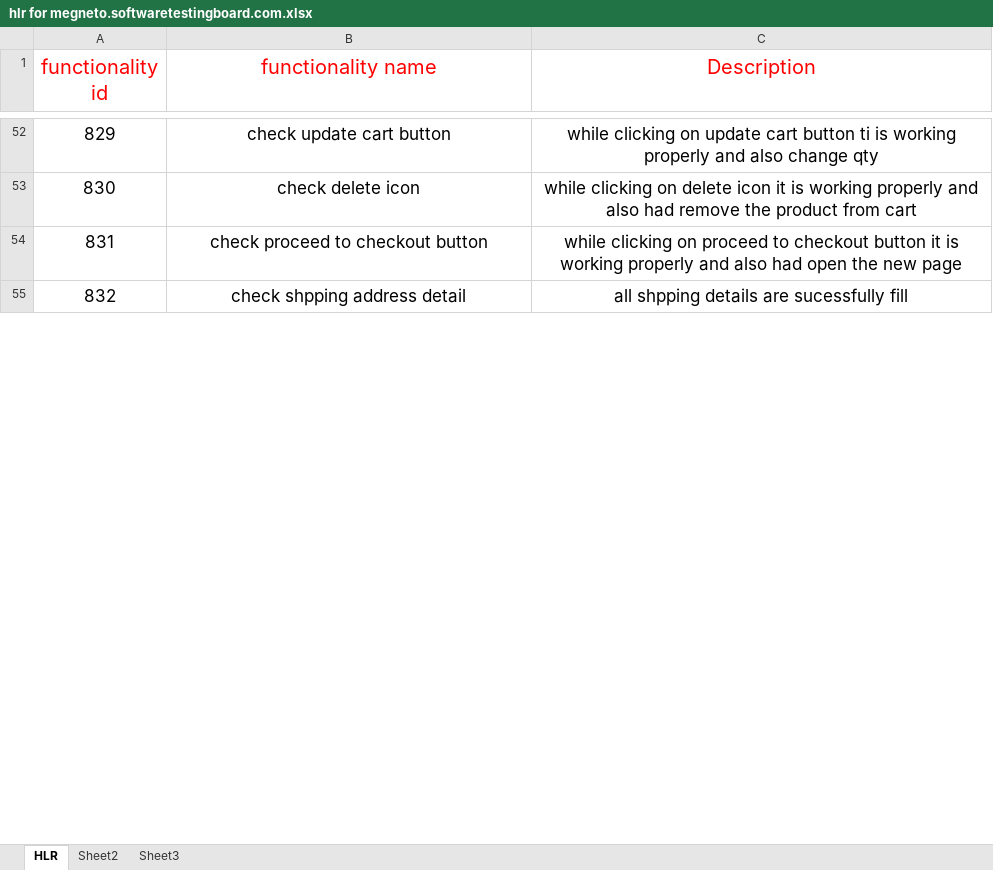
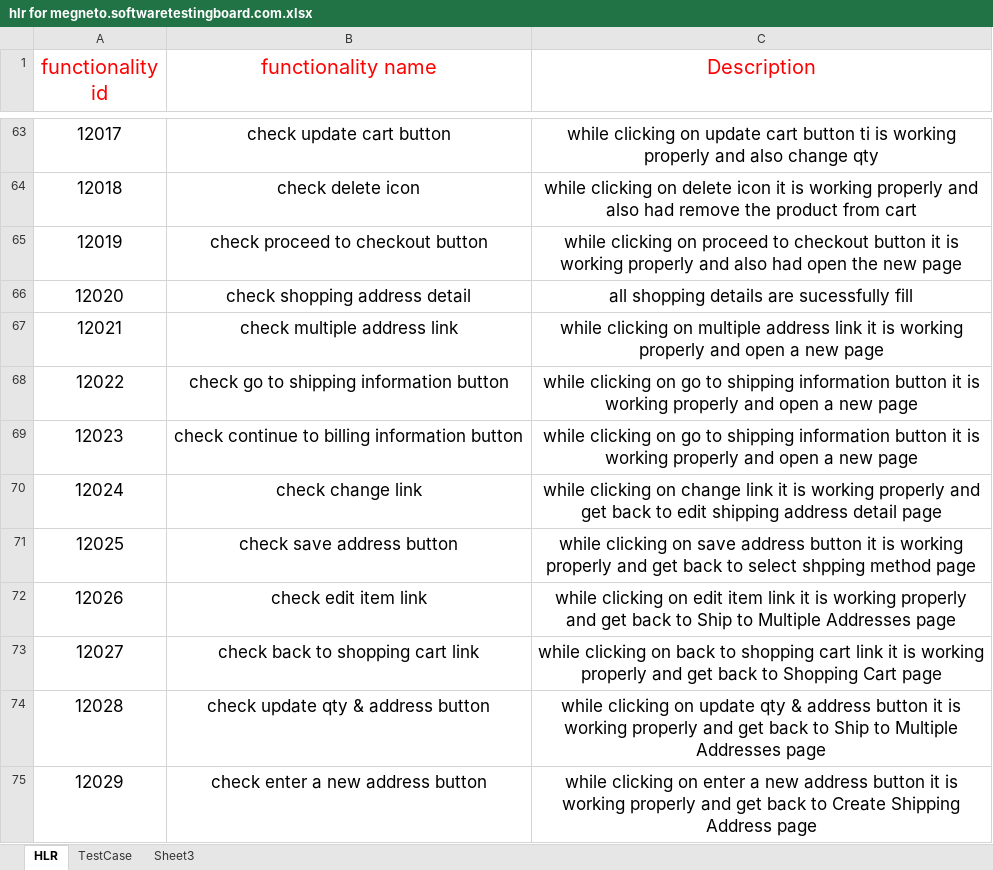
Before and after one commit to Niravg123/Nirav_Tops, an Excel workbook: HLR and Testcase/hlr for megneto.softwaretestingboard.com.xlsx, sheet HLR, drawn as a sheet; only a part is shown, gaps mark what is left out; values as stored, in another font and other column widths than the file's, no borders; removed rows and columns are numbered as before the commit, all else as after; the diff covers the shown part only; the diff names each change by its address in the sheet, - before the commit and + after, or states it on an @@ line.

```diff
--- a/HLR and Testcase/hlr for megneto.softwaretestingboard.com.xlsx (sheet HLR)
+++ b/HLR and Testcase/hlr for megneto.softwaretestingboard.com.xlsx (sheet HLR)
-sheet tab: Sheet2
+sheet tab: TestCase
-A63 (functionality id): 829
+A63 (functionality id): 12017
-A64 (functionality id): 830
+A64 (functionality id): 12018
-A65 (functionality id): 831
+A65 (functionality id): 12019
-row 55: 832 | check shpping address detail | all shpping details are sucessfully fill
+row 66: 12020 | check shopping address detail | all shopping details are sucessfully fill
+row 67: 12021 | check multiple address link | while clicking on multiple address link it is working properly and open a new page
+row 68: 12022 | check go to shipping information button | while clicking on go to shipping information button it is working properly and open a new page
+row 69: 12023 | check continue to billing information button | while clicking on go to shipping information button it is working properly and open a new page
+row 70: 12024 | check change link | while clicking on change link it is working properly and get back to edit shipping address detail page
+row 71: 12025 | check save address button | while clicking on save address button it is working properly and get back to select shpping method page
+row 72: 12026 | check edit item link | while clicking on edit item link it is working properly and get back to Ship to Multiple Addresses page
+row 73: 12027 | check back to shopping cart link | while clicking on back to shopping cart link it is working properly and get back to Shopping Cart page
+row 74: 12028 | check update qty & address button | while clicking on update qty & address button it is working properly and get back to Ship to Multiple Addresses page
+row 75: 12029 | check enter a new address button | while clicking on enter a new address button it is working properly and get back to Create Shipping Address page
```
Also changed, not shown: 16 added rows, 2 removed rows, 62 edited cells and cell formats elsewhere in this sheet, sheet TestCase.
